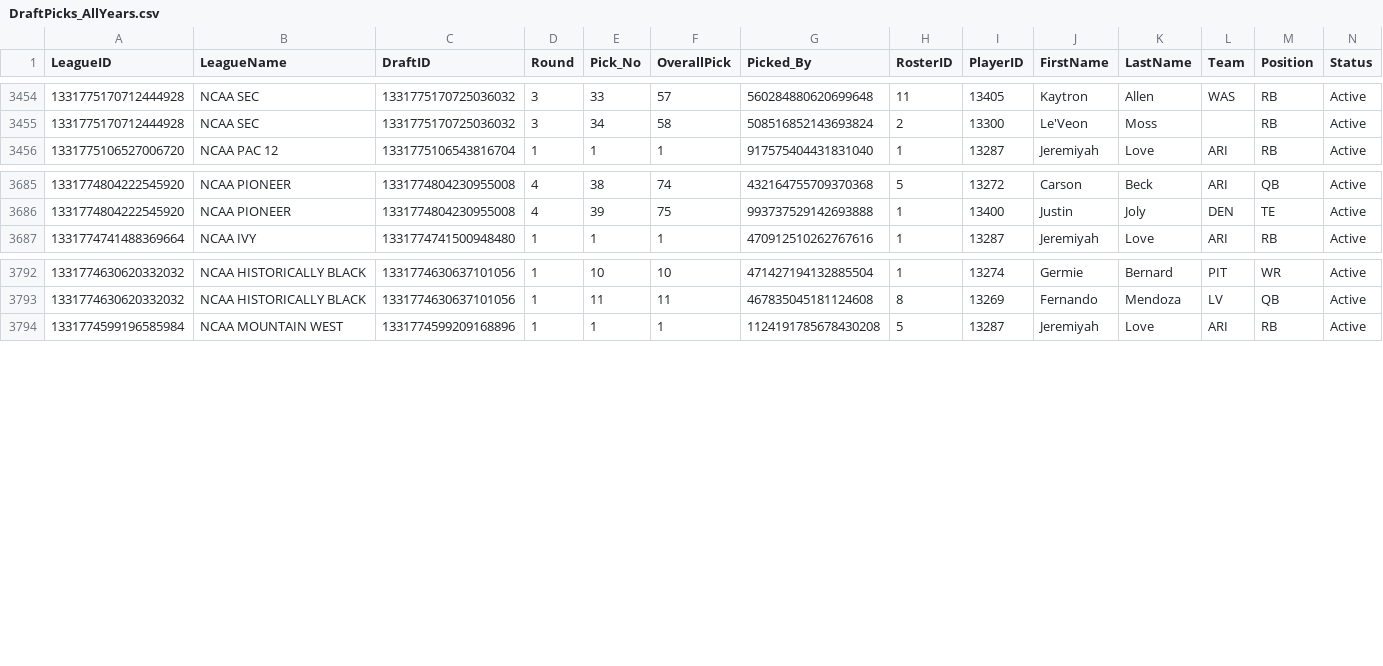
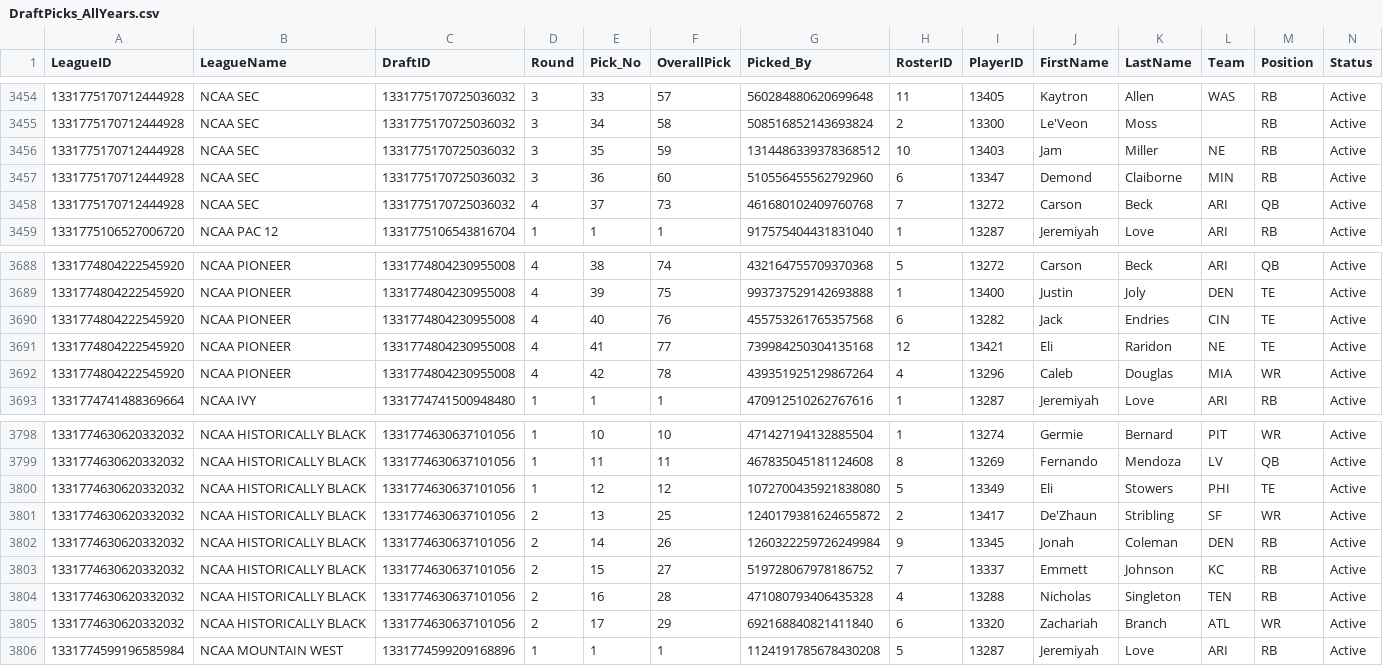
Before and after one commit to wrightc214-PBI/NCAA180-Sleeper, a CSV file: data/DraftPicks_AllYears.csv, drawn as a sheet; only a part is shown, gaps mark what is left out; rows hold the shown columns only; the diff names each change by its address in the sheet, - before the commit and + after, or states it on an @@ line.

```diff
--- a/data/DraftPicks_AllYears.csv
+++ b/data/DraftPicks_AllYears.csv
+row 3456: 1331775170712444928 | NCAA SEC | 1331775170725036032 | 3 | 35 | 59 | 1314486339378368512 | 10 | 13403 | Jam | Miller | NE | RB | Active
+row 3457: 1331775170712444928 | NCAA SEC | 1331775170725036032 | 3 | 36 | 60 | 510556455562792960 | 6 | 13347 | Demond | Claiborne | MIN | RB | Active
+row 3458: 1331775170712444928 | NCAA SEC | 1331775170725036032 | 4 | 37 | 73 | 461680102409760768 | 7 | 13272 | Carson | Beck | ARI | QB | Active
+row 3690: 1331774804222545920 | NCAA PIONEER | 1331774804230955008 | 4 | 40 | 76 | 455753261765357568 | 6 | 13282 | Jack | Endries | CIN | TE | Active
+row 3691: 1331774804222545920 | NCAA PIONEER | 1331774804230955008 | 4 | 41 | 77 | 739984250304135168 | 12 | 13421 | Eli | Raridon | NE | TE | Active
+row 3692: 1331774804222545920 | NCAA PIONEER | 1331774804230955008 | 4 | 42 | 78 | 439351925129867264 | 4 | 13296 | Caleb | Douglas | MIA | WR | Active
+row 3800: 1331774630620332032 | NCAA HISTORICALLY BLACK | 1331774630637101056 | 1 | 12 | 12 | 1072700435921838080 | 5 | 13349 | Eli | Stowers | PHI | TE | Active
+row 3801: 1331774630620332032 | NCAA HISTORICALLY BLACK | 1331774630637101056 | 2 | 13 | 25 | 1240179381624655872 | 2 | 13417 | De'Zhaun | Stribling | SF | WR | Active
+row 3802: 1331774630620332032 | NCAA HISTORICALLY BLACK | 1331774630637101056 | 2 | 14 | 26 | 1260322259726249984 | 9 | 13345 | Jonah | Coleman | DEN | RB | Active
+row 3803: 1331774630620332032 | NCAA HISTORICALLY BLACK | 1331774630637101056 | 2 | 15 | 27 | 519728067978186752 | 7 | 13337 | Emmett | Johnson | KC | RB | Active
+row 3804: 1331774630620332032 | NCAA HISTORICALLY BLACK | 1331774630637101056 | 2 | 16 | 28 | 471080793406435328 | 4 | 13288 | Nicholas | Singleton | TEN | RB | Active
+row 3805: 1331774630620332032 | NCAA HISTORICALLY BLACK | 1331774630637101056 | 2 | 17 | 29 | 692168840821411840 | 6 | 13320 | Zachariah | Branch | ATL | WR | Active
```
Also changed, not shown: data/Players.csv, data/Rosters_Current.csv, 4 other files.
